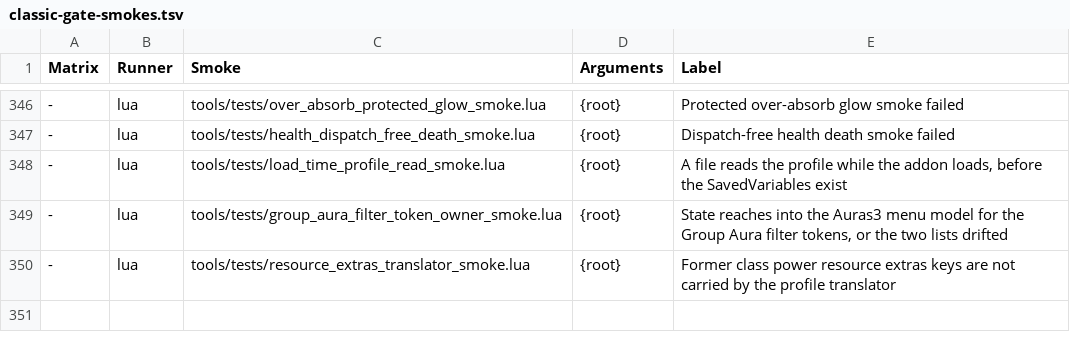
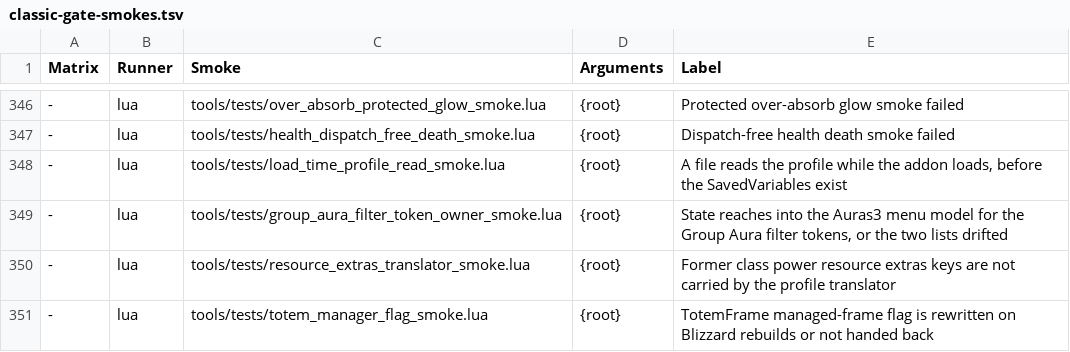
Before and after one commit to Mapkov2/MidnightSimpleUnitFrames, a TSV file: tools/classic-gate-smokes.tsv, drawn as a sheet; only a part is shown, gaps mark what is left out; the diff names each change by its address in the sheet, - before the commit and + after, or states it on an @@ line.

Commit message:
fix(gameplay): write TotemFrame's managed-frame flag once per ownership
ManagedFrameContainerMixin:AddManagedFrame reads ignoreFramePositionManager
on Blizzard's TotemFrame, and it is the only way it offers to keep the frame
where MSUF put it: without it the first totem of a fight hands TotemFrame back
to the hidden Blizzard PlayerFrame until combat ends. A side table cannot
replace a field Blizzard reads. The flag was rewritten on every Blizzard
rebuild (every totem change); it is now written once when MSUF takes the
frame over and handed back once on release.

```diff
--- a/tools/classic-gate-smokes.tsv
+++ b/tools/classic-gate-smokes.tsv
+row 351: - | lua | tools/tests/totem_manager_flag_smoke.lua | {root} | TotemFrame managed-frame flag is rewritten on Blizzard rebuilds or not handed back
```
Also changed, not shown: 2 other files.
